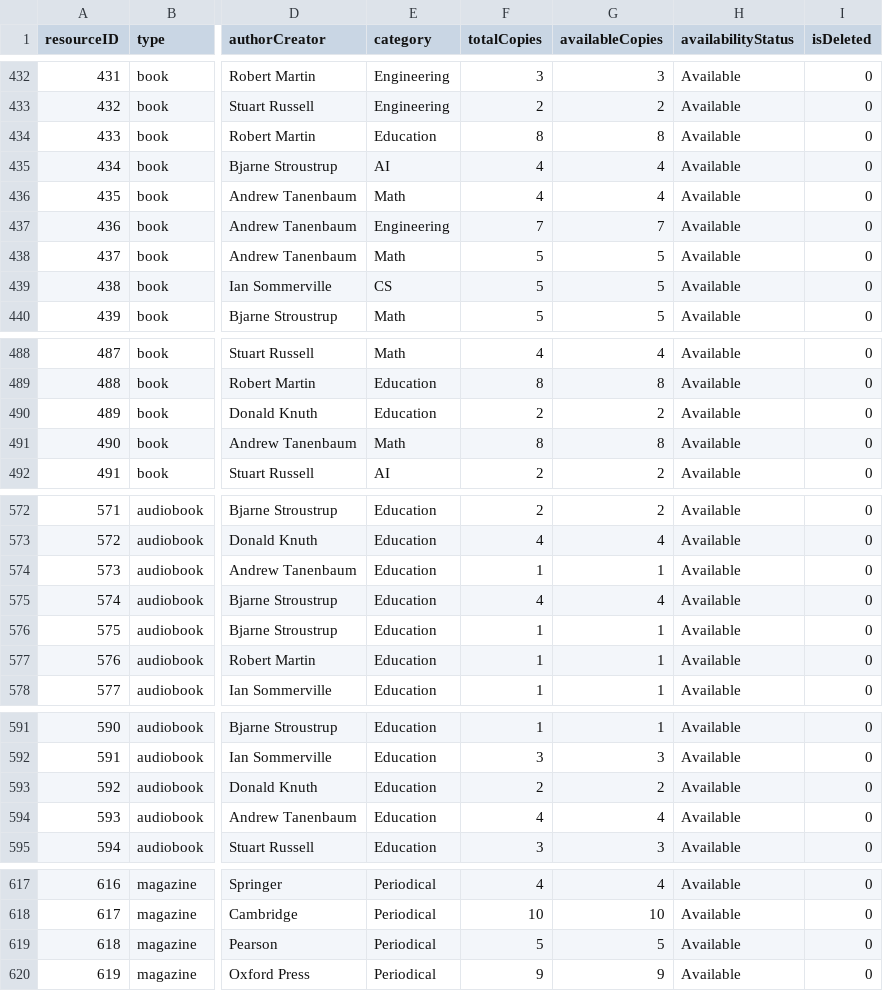
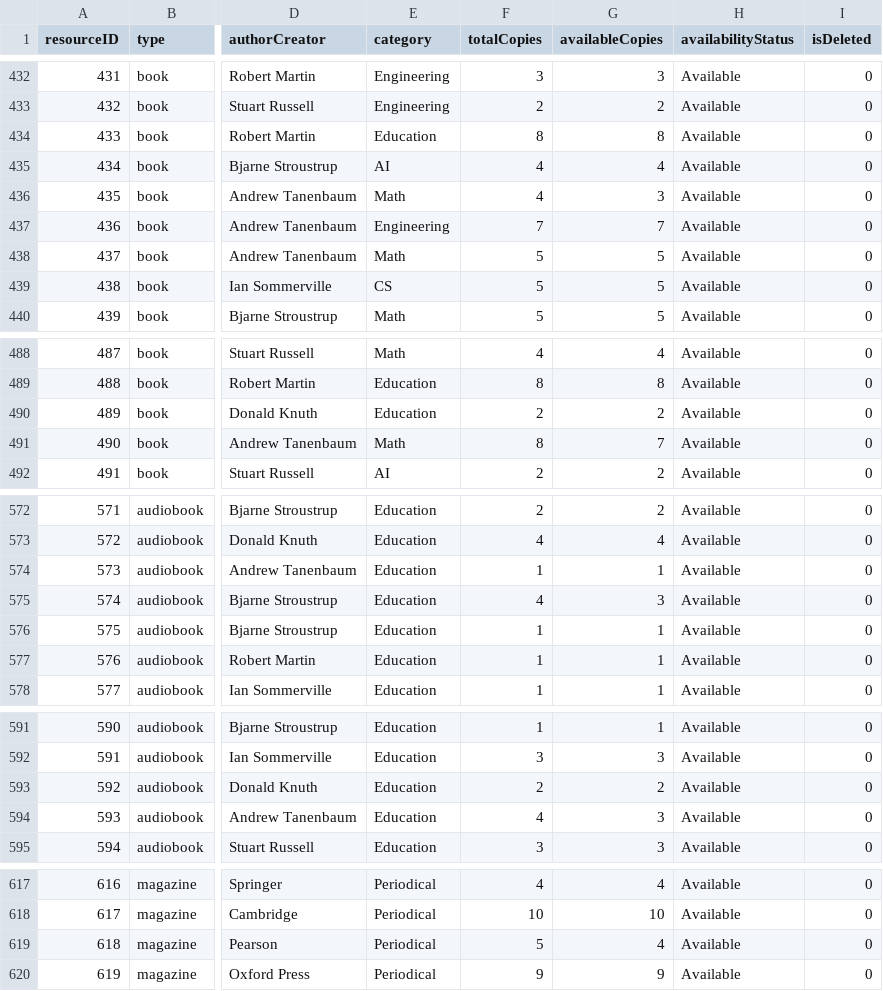
Before and after one commit to hamzaahsan06/Library-Resource-Management-Software, a CSV file: database/resources.csv, drawn as a sheet; only a part is shown, gaps mark what is left out; the diff covers the shown part only; the diff names each change by its address in the sheet, - before the commit and + after, or states it on an @@ line.

```diff
--- a/database/resources.csv
+++ b/database/resources.csv
-G436 (availableCopies): 4
+G436 (availableCopies): 3
-G491 (availableCopies): 8
+G491 (availableCopies): 7
-G575 (availableCopies): 4
+G575 (availableCopies): 3
-G594 (availableCopies): 4
+G594 (availableCopies): 3
-G619 (availableCopies): 5
+G619 (availableCopies): 4
```
Also changed, not shown: 8 edited cells elsewhere in this file, database/borrowHistory.csv, 4 other files.
